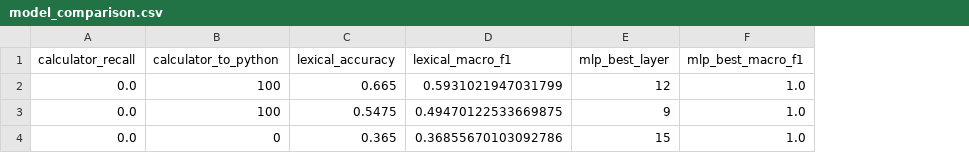
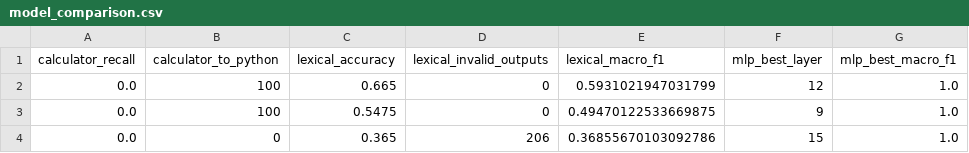
Before and after one commit to Suryakant7679/agent_interpret, a CSV file: paper/tables/model_comparison.csv, drawn as a sheet; only a part is shown; the diff names each change by its address in the sheet, - before the commit and + after, or states it on an @@ line.

```diff
--- a/paper/tables/model_comparison.csv
+++ b/paper/tables/model_comparison.csv
+column D (lexical_invalid_outputs), rows 2-4: 0 | 0 | 206
```
Also changed, not shown: 13 other files.
